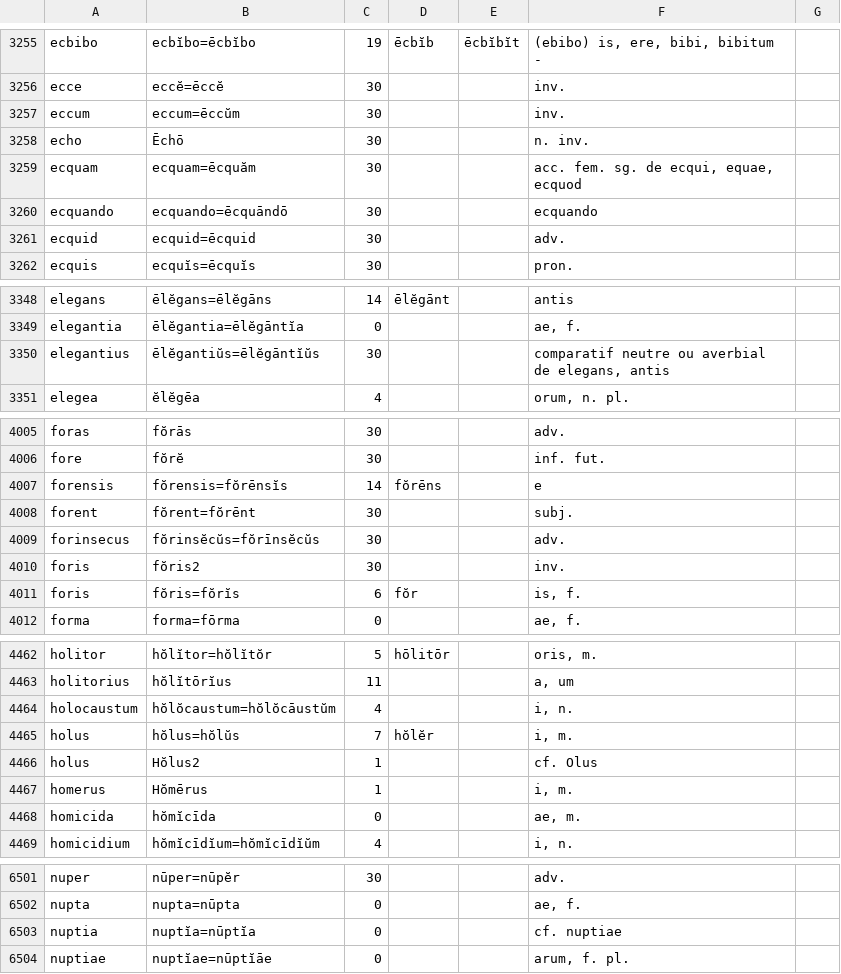
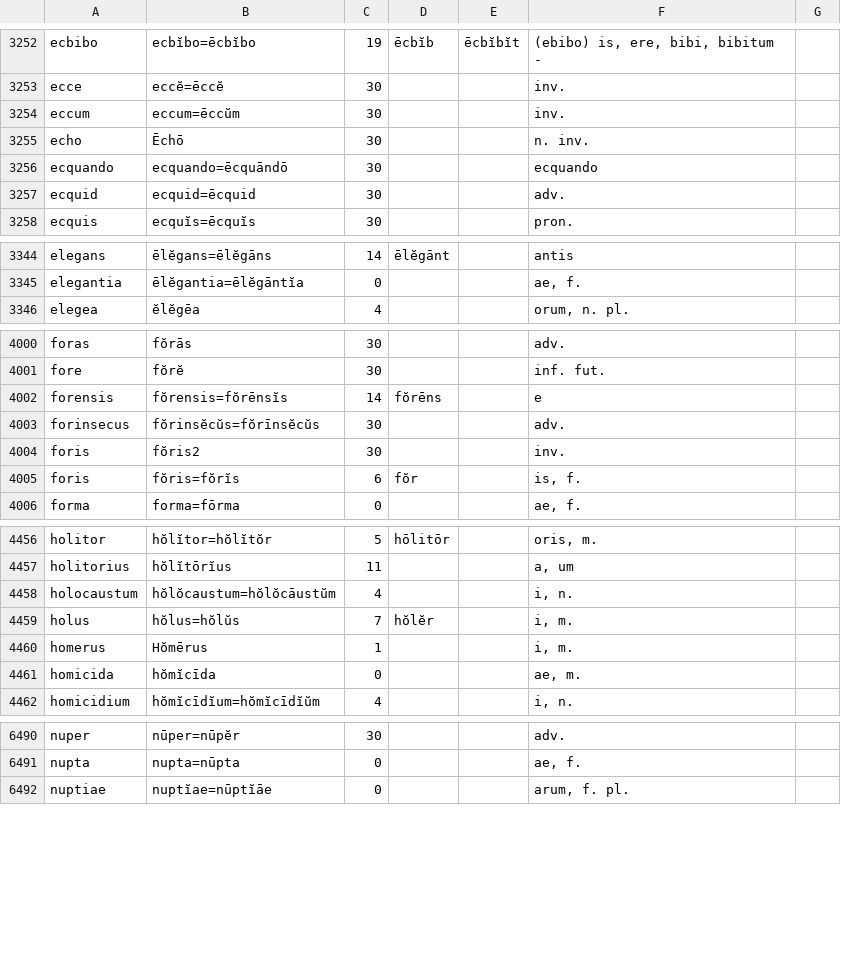
Before and after one commit to PhVerkerk/Fusion_dicos, a CSV file: input/lemmata.csv, drawn as a sheet; only a part is shown, gaps mark what is left out; the diff covers the shown part only.

```diff
--- a/input/lemmata.csv
+++ b/input/lemmata.csv
@@ -3258,3 +3255,2 @@ eccum|eccum=ēccŭm|30|||inv.|
 echo|Ēchō|30|||n. inv.|
-ecquam|ecquam=ēcquăm|30|||acc. fem. sg. de ecqui, equae, ecquod|
 ecquando|ecquando=ēcquāndō|30|||ecquando|
@@ -3349,3 +3345,2 @@ elegans|ēlĕgans=ēlĕgāns|14|ēlĕgānt||antis|
 elegantia|ēlĕgantia=ēlĕgāntĭa|0|||ae, f.|
-elegantius|ēlĕgantiŭs=ēlĕgāntĭŭs|30|||comparatif neutre ou averbial de elegans, antis|
 elegea|ĕlĕgēa|4|||orum, n. pl.|
@@ -4007,3 +4002,2 @@ fore|fŏrĕ|30|||inf. fut.|
 forensis|fŏrensis=fŏrēnsĭs|14|fŏrēns||e|
-forent|fŏrent=fŏrēnt|30|||subj.|
 forinsecus|fŏrinsĕcŭs=fŏrīnsĕcŭs|30|||adv.|
@@ -4465,3 +4459,2 @@ holocaustum|hŏlŏcaustum=hŏlŏcāustŭm|4|||i, n.|
 holus|hŏlus=hŏlŭs|7|hŏlĕr||i, m.|
-holus|Hŏlus2|1|||cf. Olus|
 homerus|Hŏmērus|1|||i, m.|
@@ -6502,3 +6491,2 @@ nuper|nūper=nūpĕr|30|||adv.|
 nupta|nupta=nūpta|0|||ae, f.|
-nuptia|nuptĭa=nūptĭa|0|||cf. nuptiae|
 nuptiae|nuptĭae=nūptĭāe|0|||arum, f. pl.|
```
Also changed, not shown: 2 added rows, 16 removed rows, 25 moved rows and 10 edited cells elsewhere in this file, input/Whit_parf.csv, input/Whit_sup.csv, 6 other files.
